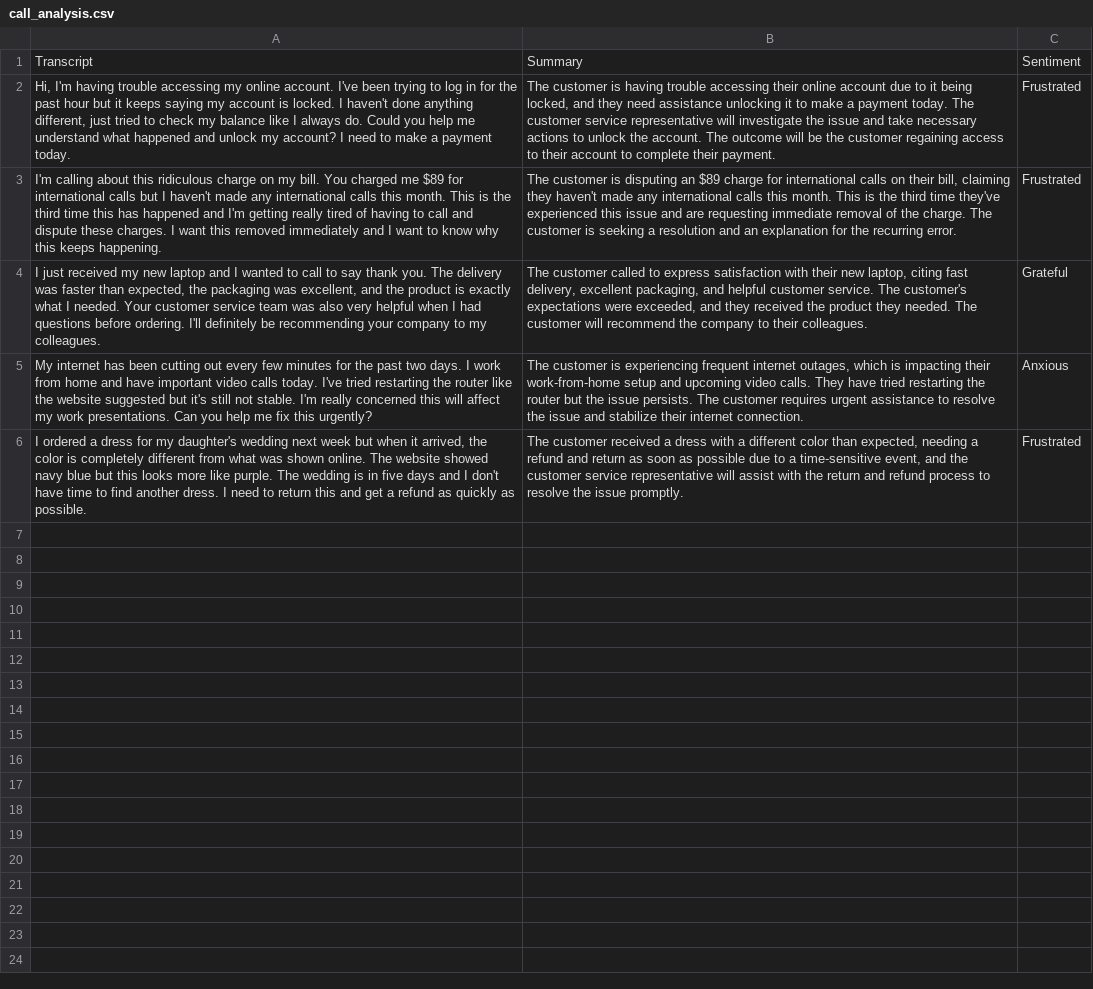
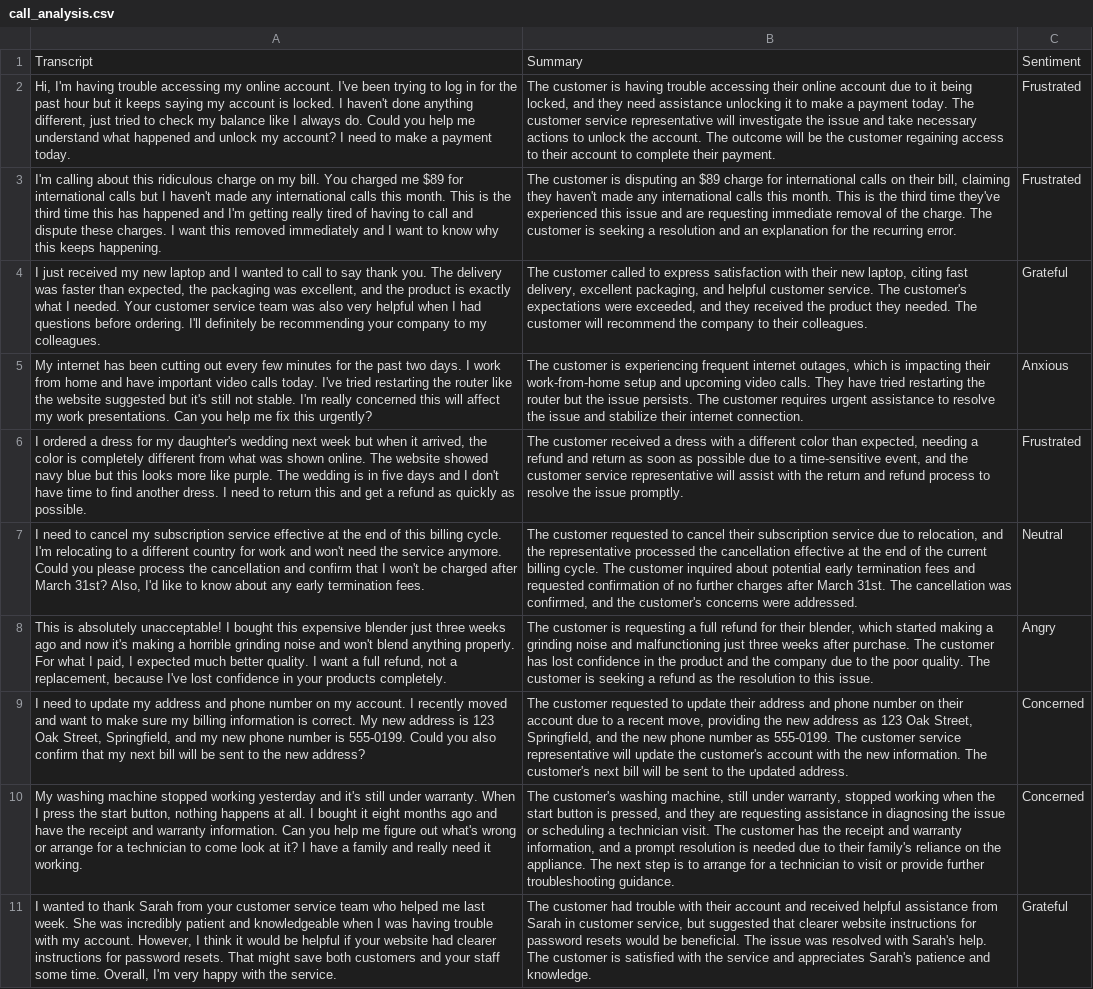
Before and after one commit to Tarun304/AI-Call-Transcript-Analyzer, a CSV file: call_analysis.csv, drawn as a sheet; the diff names each change by its address in the sheet, - before the commit and + after, or states it on an @@ line.

Commit message:
Added more test results

```diff
--- a/call_analysis.csv
+++ b/call_analysis.csv
+row 7: I need to cancel my subscription service effective at the end of this billing cycle. I'm relocating to a different country for work and won't need the service anymore. Could you please process the cancellation and confirm that I won't be charged after March 31st? Also, I'd like to know about any early termination fees. | The customer requested to cancel their subscription service due to relocation, and the representative processed the cancellation effective at the end of the current billing cycle. The customer inquired about potential early termination fees and requested confirmation of no further charges after March 31st. The cancellation was confirmed, and the customer's concerns were addressed. | Neutral
+row 8: This is absolutely unacceptable! I bought this expensive blender just three weeks ago and now it's making a horrible grinding noise and won't blend anything properly. For what I paid, I expected much better quality. I want a full refund, not a replacement, because I've lost confidence in your products completely. | The customer is requesting a full refund for their blender, which started making a grinding noise and malfunctioning just three weeks after purchase. The customer has lost confidence in the product and the company due to the poor quality. The customer is seeking a refund as the resolution to this issue. | Angry
+row 9: I need to update my address and phone number on my account. I recently moved and want to make sure my billing information is correct. My new address is 123 Oak Street, Springfield, and my new phone number is 555-0199. Could you also confirm that my next bill will be sent to the new address? | The customer requested to update their address and phone number on their account due to a recent move, providing the new address as 123 Oak Street, Springfield, and the new phone number as 555-0199. The customer service representative will update the customer's account with the new information. The customer's next bill will be sent to the updated address. | Concerned
+row 10: My washing machine stopped working yesterday and it's still under warranty. When I press the start button, nothing happens at all. I bought it eight months ago and have the receipt and warranty information. Can you help me figure out what's wrong or arrange for a technician to come look at it? I have a family and really need it working. | The customer's washing machine, still under warranty, stopped working when the start button is pressed, and they are requesting assistance in diagnosing the issue or scheduling a technician visit. The customer has the receipt and warranty information, and a prompt resolution is needed due to their family's reliance on the appliance. The next step is to arrange for a technician to visit or provide further troubleshooting guidance. | Concerned
+row 11: I wanted to thank Sarah from your customer service team who helped me last week. She was incredibly patient and knowledgeable when I was having trouble with my account. However, I think it would be helpful if your website had clearer instructions for password resets. That might save both customers and your staff some time. Overall, I'm very happy with the service. | The customer had trouble with their account and received helpful assistance from Sarah in customer service, but suggested that clearer website instructions for password resets would be beneficial. The issue was resolved with Sarah's help. The customer is satisfied with the service and appreciates Sarah's patience and knowledge. | Grateful
```
